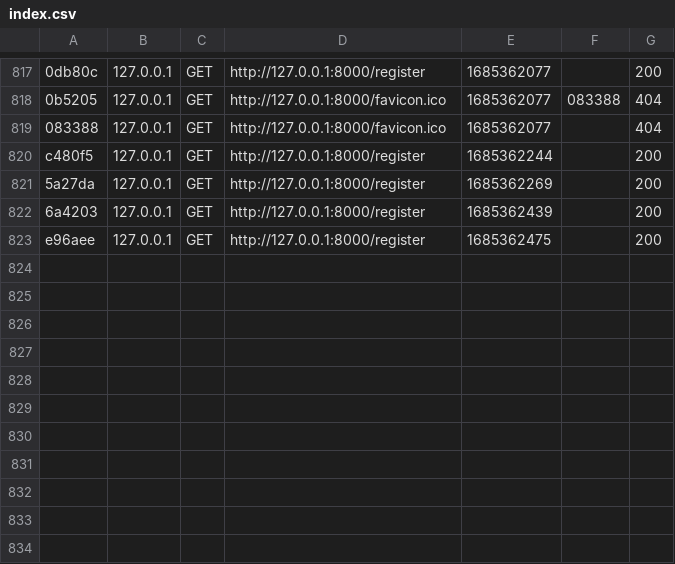
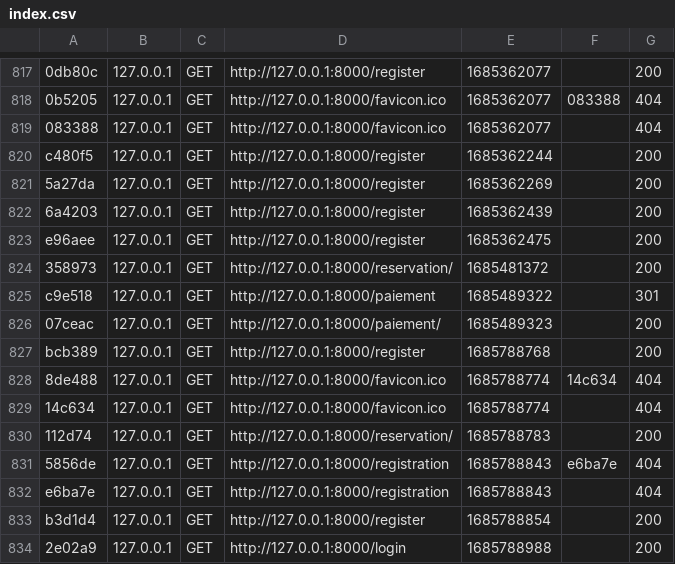
Before and after one commit to IlyassKrichi/ipark, a CSV file: var/cache/dev/profiler/index.csv, drawn as a sheet; only a part is shown, gaps mark what is left out; the diff names each change by its address in the sheet, - before the commit and + after, or states it on an @@ line.

```diff
--- a/var/cache/dev/profiler/index.csv
+++ b/var/cache/dev/profiler/index.csv
+row 824: 358973 | 127.0.0.1 | GET | http://127.0.0.1:8000/reservation/ | 1685481372 |  | 200
+row 825: c9e518 | 127.0.0.1 | GET | http://127.0.0.1:8000/paiement | 1685489322 |  | 301
+row 826: 07ceac | 127.0.0.1 | GET | http://127.0.0.1:8000/paiement/ | 1685489323 |  | 200
+row 827: bcb389 | 127.0.0.1 | GET | http://127.0.0.1:8000/register | 1685788768 |  | 200
+row 828: 8de488 | 127.0.0.1 | GET | http://127.0.0.1:8000/favicon.ico | 1685788774 | 14c634 | 404
+row 829: 14c634 | 127.0.0.1 | GET | http://127.0.0.1:8000/favicon.ico | 1685788774 |  | 404
+row 830: 112d74 | 127.0.0.1 | GET | http://127.0.0.1:8000/reservation/ | 1685788783 |  | 200
+row 831: 5856de | 127.0.0.1 | GET | http://127.0.0.1:8000/registration | 1685788843 | e6ba7e | 404
+row 832: e6ba7e | 127.0.0.1 | GET | http://127.0.0.1:8000/registration | 1685788843 |  | 404
+row 833: b3d1d4 | 127.0.0.1 | GET | http://127.0.0.1:8000/register | 1685788854 |  | 200
+row 834: 2e02a9 | 127.0.0.1 | GET | http://127.0.0.1:8000/login | 1685788988 |  | 200
```
Also changed, not shown: 32 other files.
